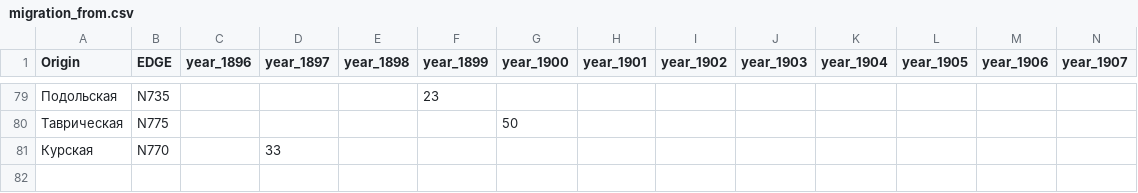
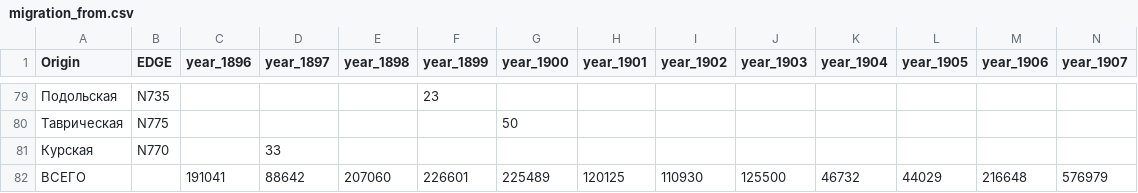
Before and after one commit to portoulan/ZaUral, a CSV file: migration_from.csv, drawn as a sheet; only a part is shown, gaps mark what is left out; rows hold the shown columns only; the diff names each change by its address in the sheet, - before the commit and + after, or states it on an @@ line.

Commit message:
Update migration_from.csv

```diff
--- a/migration_from.csv
+++ b/migration_from.csv
+row 82: ВСЕГО |  | 191041 | 88642 | 207060 | 226601 | 225489 | 120125 | 110930 | 125500 | 46732 | 44029 | 216648 | 576979
```
